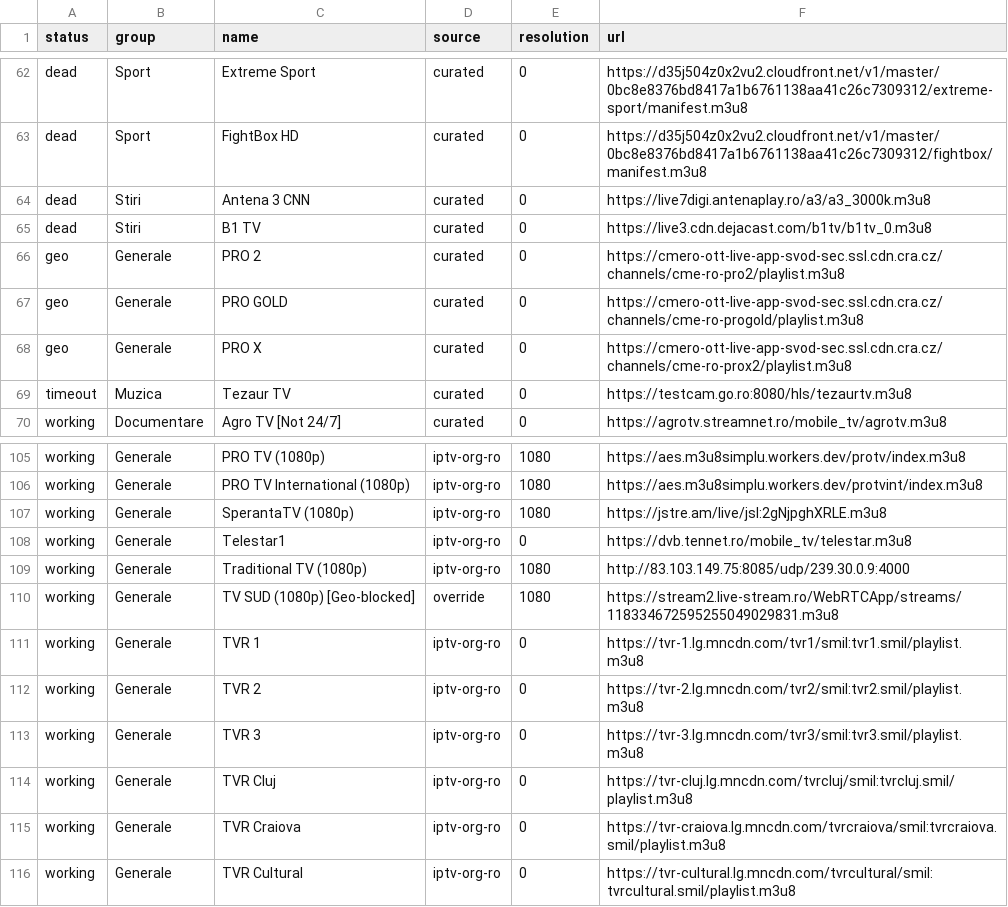
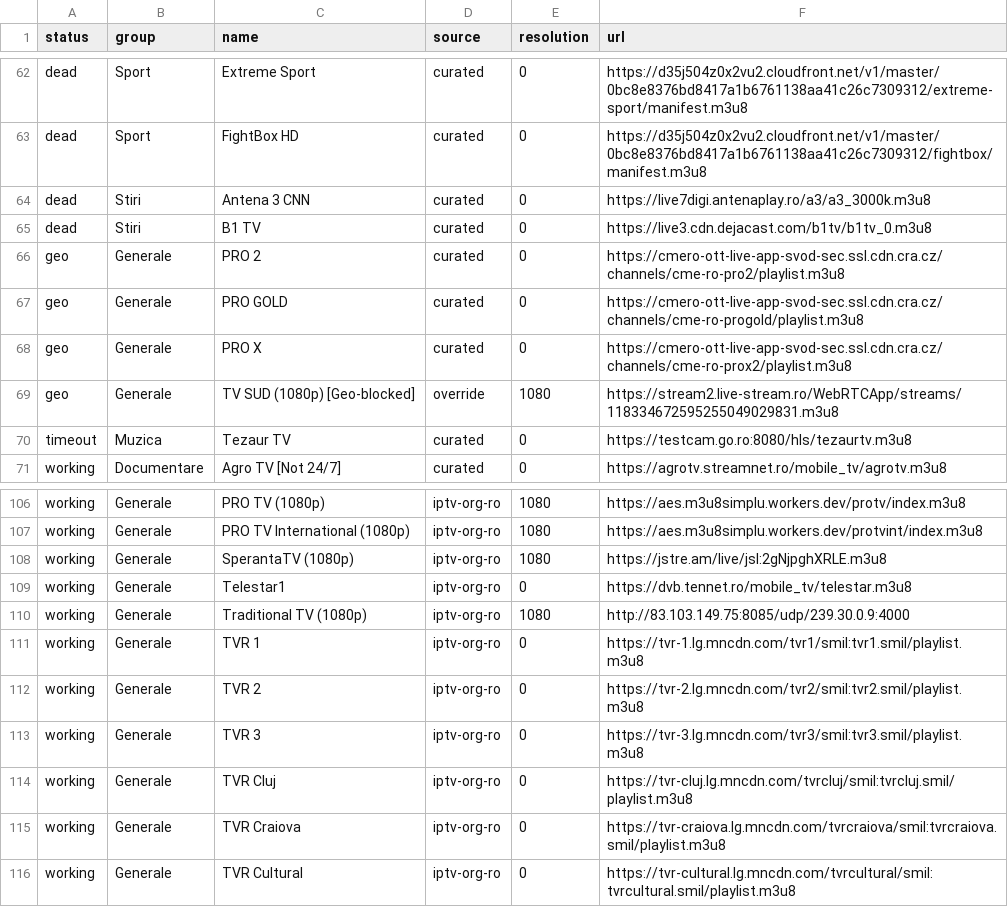
Before and after one commit to carloclim/romania-iptv-list, a CSV file: dist/status.csv, drawn as a sheet; only a part is shown, gaps mark what is left out.

```diff
--- a/dist/status.csv
+++ b/dist/status.csv
@@ -68,2 +68,3 @@ geo,Generale,PRO GOLD,curated,0,https://cmero-ott-live-app-svod-sec.ssl.cdn.cra.
 geo,Generale,PRO X,curated,0,https://cmero-ott-live-app-svod-sec.ssl.cdn.cra.cz/channels/cme-ro-prox2/playlist.m3u8
+geo,Generale,TV SUD (1080p) [Geo-blocked],override,1080,https://stream2.live-stream.ro/WebRTCApp/streams/118334672595255049029831.m3u8
 timeout,Muzica,Tezaur TV,curated,0,https://testcam.go.ro:8080/hls/tezaurtv.m3u8
@@ -109,3 +110,2 @@ working,Generale,Telestar1,iptv-org-ro,0,https://dvb.tennet.ro/mobile_tv/telesta
 working,Generale,Traditional TV (1080p),iptv-org-ro,1080,http://83.103.149.75:8085/udp/239.30.0.9:4000
-working,Generale,TV SUD (1080p) [Geo-blocked],override,1080,https://stream2.live-stream.ro/WebRTCApp/streams/118334672595255049029831.m3u8
 working,Generale,TVR 1,iptv-org-ro,0,https://tvr-1.lg.mncdn.com/tvr1/smil:tvr1.smil/playlist.m3u8
```
Also changed, not shown: 12 other files.
